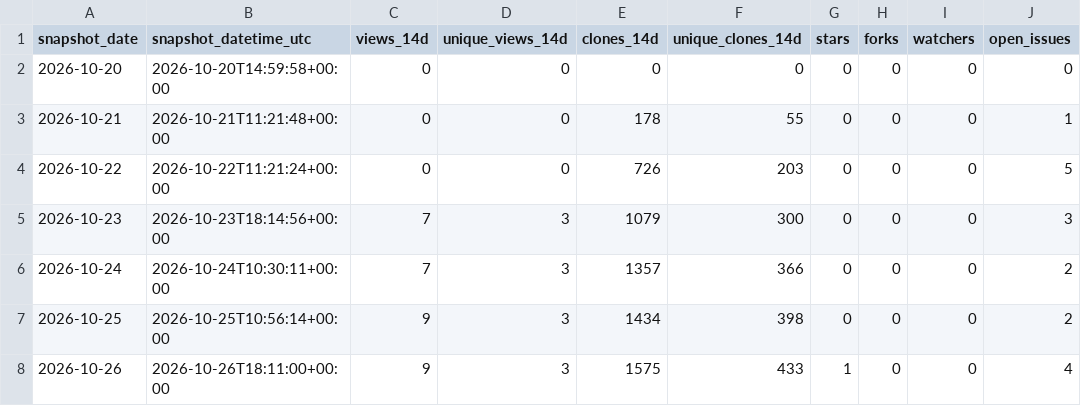
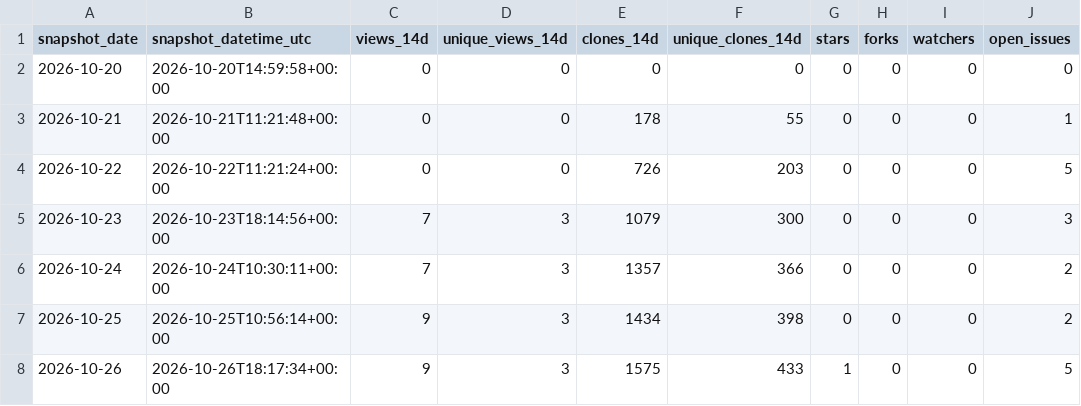
Before and after one commit to danielep71/K-Risk-Engines, a CSV file: data/traffic.csv, drawn as a sheet.

```diff
--- a/data/traffic.csv
+++ b/data/traffic.csv
@@ -7,2 +7,2 @@ snapshot_date,snapshot_datetime_utc,views_14d,unique_views_14d,clones_14d,unique
 2026-10-25,2026-10-25T10:56:14+00:00,9,3,1434,398,0,0,0,2
-2026-10-26,2026-10-26T18:11:00+00:00,9,3,1575,433,1,0,0,4
+2026-10-26,2026-10-26T18:17:34+00:00,9,3,1575,433,1,0,0,5
```
